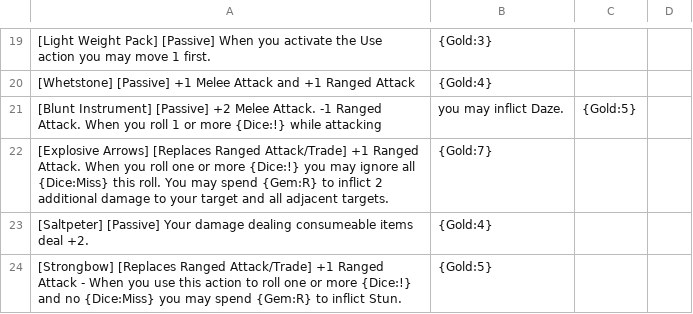
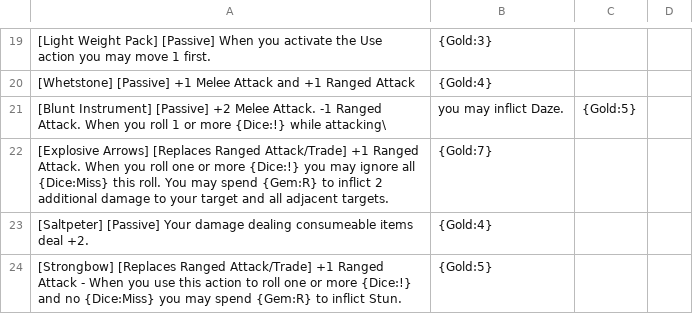
Before and after one commit to Hobatron/TTS-CardGenerator, a CSV file: generators/cardGen-angular/equipmentCsv.csv, drawn as a sheet; only a part is shown, gaps mark what is left out; the diff names each change by its address in the sheet, - before the commit and + after, or states it on an @@ line.

```diff
--- a/generators/cardGen-angular/equipmentCsv.csv
+++ b/generators/cardGen-angular/equipmentCsv.csv
-A21: …{Dice:!} while attacking
+A21: …{Dice:!} while attacking\
```
Also changed, not shown: 1 other file.
